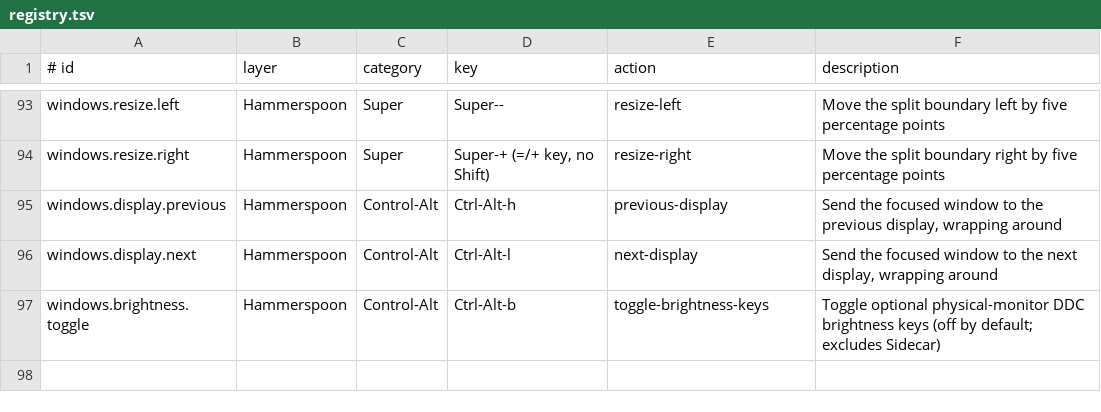
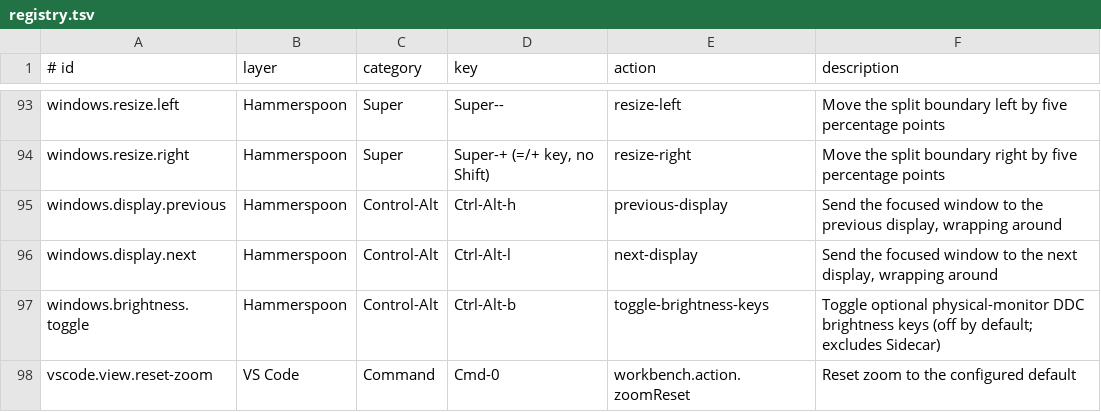
Before and after one commit to faustozamparelli/Dotfiles, a TSV file: .config/keymaps/registry.tsv, drawn as a sheet; only a part is shown, gaps mark what is left out.

Commit message:
Configure VS Code default zoom reset

```diff
--- a/.config/keymaps/registry.tsv
+++ b/.config/keymaps/registry.tsv
@@ -97 +97,2 @@ windows.display.next	Hammerspoon	Control-Alt	Ctrl-Alt-l	next-display	Send the fo
 windows.brightness.toggle	Hammerspoon	Control-Alt	Ctrl-Alt-b	toggle-brightness-keys	Toggle optional physical-monitor DDC brightness keys (off by default; excludes Sidecar)
+vscode.view.reset-zoom	VS Code	Command	Cmd-0	workbench.action.zoomReset	Reset zoom to the configured default
```
Also changed, not shown: 3 other files.
